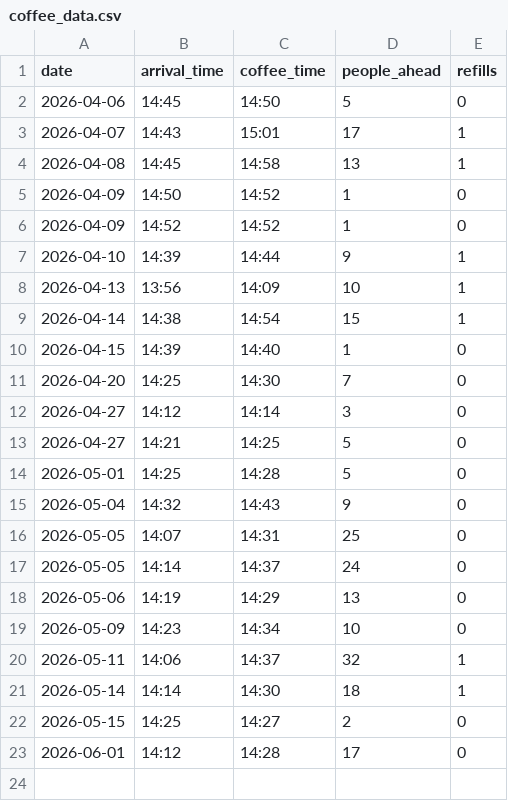
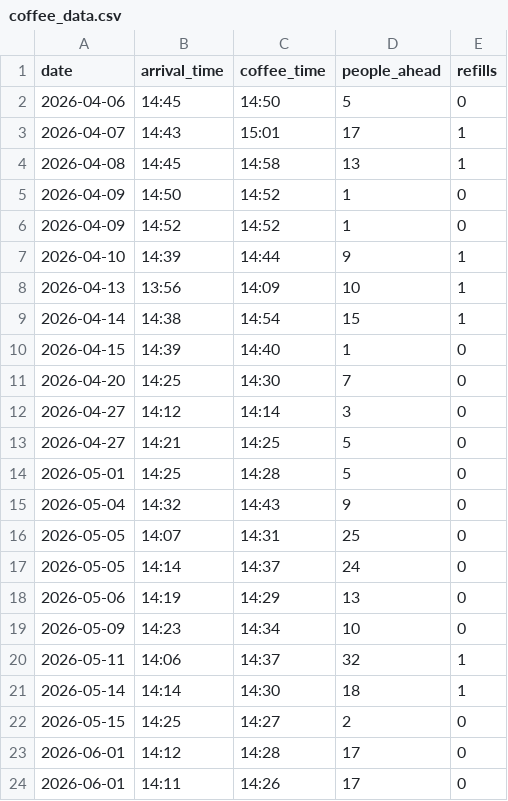
Before and after one commit to vviggyy/coffeehour, a CSV file: coffee_data.csv, drawn as a sheet.

Commit message:
Log visit 2026-06-01 14:11 (17 people)

```diff
--- a/coffee_data.csv
+++ b/coffee_data.csv
@@ -23 +23,2 @@ date,arrival_time,coffee_time,people_ahead,refills
 2026-06-01,14:12,14:28,17,0
+2026-06-01,14:11,14:26,17,0
```
